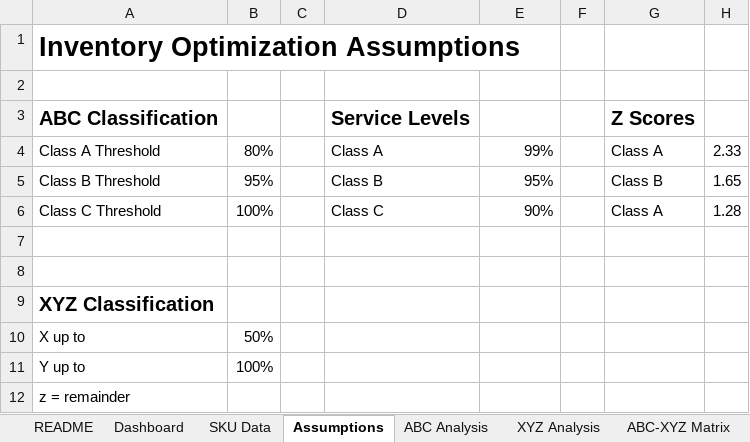
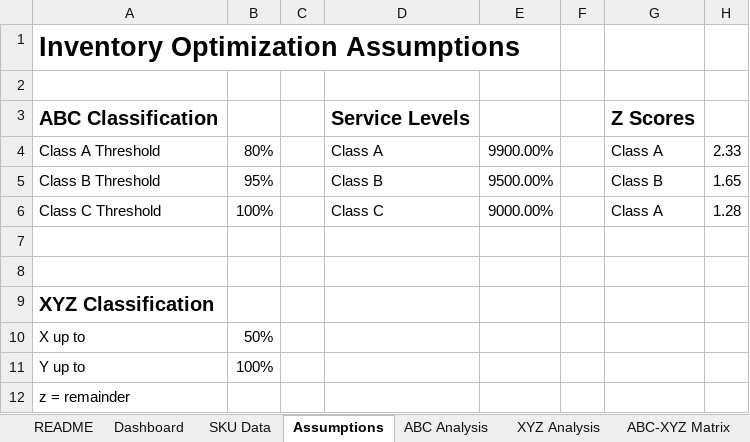
Before and after one commit to Abu-Hozaifa-Retail-Analyst/retail-excel-analytics, an Excel workbook: 02-inventory-abc-analysis/inventory_optimization.xlsx, sheet Assumptions, drawn as a sheet; values as stored, in another font and other column widths than the file's, no borders; the diff names each change by its address in the sheet, - before the commit and + after, or states it on an @@ line.

```diff
--- a/02-inventory-abc-analysis/inventory_optimization.xlsx (sheet Assumptions)
+++ b/02-inventory-abc-analysis/inventory_optimization.xlsx (sheet Assumptions)
-E4: 99%
+E4: 9900.00%
-E5: 95%
+E5: 9500.00%
-E6: 90%
+E6: 9000.00%
```
Also changed, not shown: sheet Reorder Point Model, other sheet tabs, formulas that keep their value, charts or pictures, 1 other file.
